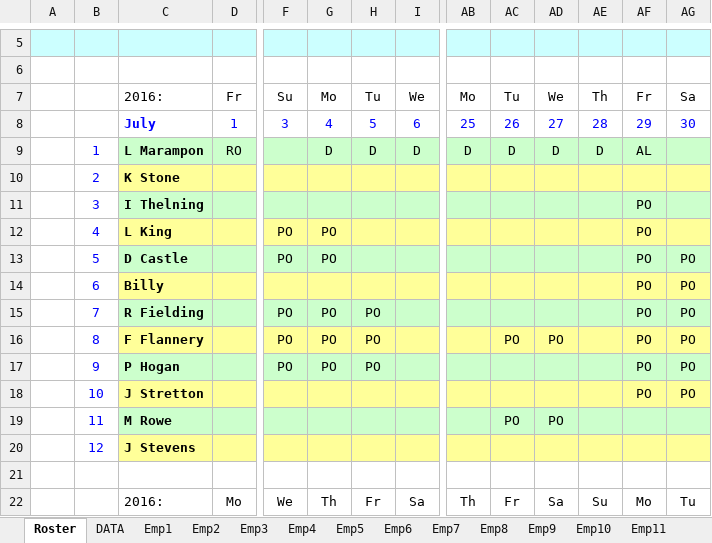
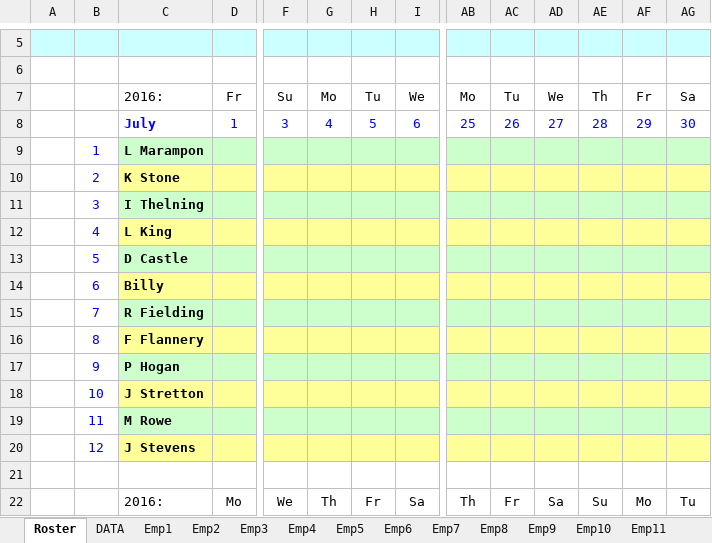
Before and after one commit to Blackpotch/Rosters17Dev, an Excel workbook: Rosters_Dev_7.xlsm, sheet Roster, drawn as a sheet; only a part is shown, gaps mark what is left out; values as stored, in another font and other column widths than the file's, no borders; charts and pictures and conditional formats not drawn; removed rows and columns are numbered as before the commit, all else as after; rows hold the shown columns only; the diff names each change by its address in the sheet, - before the commit and + after, or states it on an @@ line.

```diff
--- a/Rosters_Dev_7.xlsm (sheet Roster)
+++ b/Rosters_Dev_7.xlsm (sheet Roster)
-row 9:  | 1 | L Marampon | RO |  | D | D | D | D | D | D | D | AL
+row 9:  | 1 | L Marampon
-AF11: PO
+AF11: (empty)
-row 12:  | 4 | L King |  | PO | PO |  |  |  |  |  |  | PO
-row 13:  | 5 | D Castle |  | PO | PO |  |  |  |  |  |  | PO | PO
-row 14:  | 6 | Billy |  |  |  |  |  |  |  |  |  | PO | PO
-row 15:  | 7 | R Fielding |  | PO | PO | PO |  |  |  |  |  | PO | PO
-row 16:  | 8 | F Flannery |  | PO | PO | PO |  |  | PO | PO |  | PO | PO
-row 17:  | 9 | P Hogan |  | PO | PO | PO |  |  |  |  |  | PO | PO
-row 18:  | 10 | J Stretton |  |  |  |  |  |  |  |  |  | PO | PO
-row 19:  | 11 | M Rowe |  |  |  |  |  |  | PO | PO
-row 20:  | 12 | J Stevens
+row 12:  | 4 | L King
+row 13:  | 5 | D Castle
+row 14:  | 6 | Billy
+row 15:  | 7 | R Fielding
+row 16:  | 8 | F Flannery
+row 17:  | 9 | P Hogan
+row 18:  | 10 | J Stretton
+row 19:  | 11 | M Rowe
+row 20:  | 12 | J Stevens
```
Also changed, not shown: sheet Emp1, sheet Emp8, sheet Summary, sheet Emp7, sheet Emp11, sheet Emp5, 6 more sheets, formulas that keep their value, charts or pictures, 1 other file.
